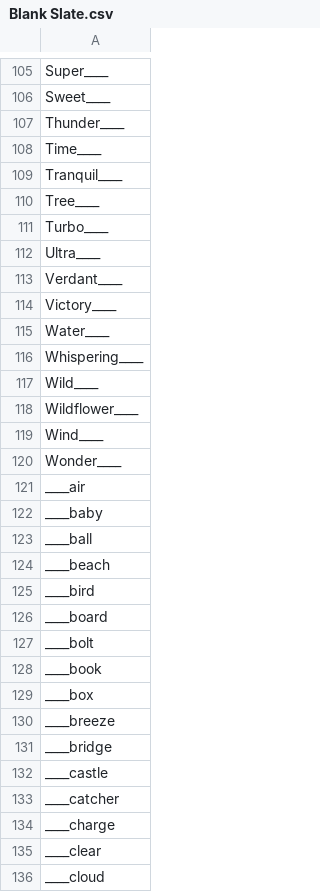
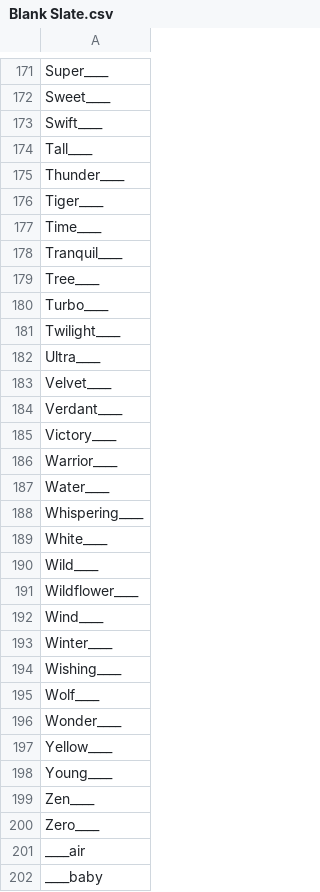
Before and after one commit to taingmeng/herd-mentality, a CSV file: src/app/herd-mentalityz/data/Blank Slate.csv, drawn as a sheet; only a part is shown, gaps mark what is left out; the shorter side is filled out with more unchanged rows; the diff covers the shown part only.

```diff
--- a/src/app/herd-mentalityz/data/Blank Slate.csv
+++ b/src/app/herd-mentalityz/data/Blank Slate.csv
@@ -106,3 +172,6 @@ Super____
 Sweet____
+Swift____
+Tall____
 Thunder____
+Tiger____
 Time____
@@ -111,7 +180,11 @@ Tree____
 Turbo____
+Twilight____
 Ultra____
+Velvet____
 Verdant____
 Victory____
+Warrior____
 Water____
 Whispering____
+White____
 Wild____
@@ -119,3 +192,10 @@ Wildflower____
 Wind____
+Winter____
+Wishing____
+Wolf____
 Wonder____
+Yellow____
+Young____
+Zen____
+Zero____
 ____air
```
Also changed, not shown: 148 added rows elsewhere in this file, src/app/herd-mentalityz/data/Hobbies & Activities.csv, src/app/herd-mentalityz/data/Travel & Places.csv, 34 other files.
